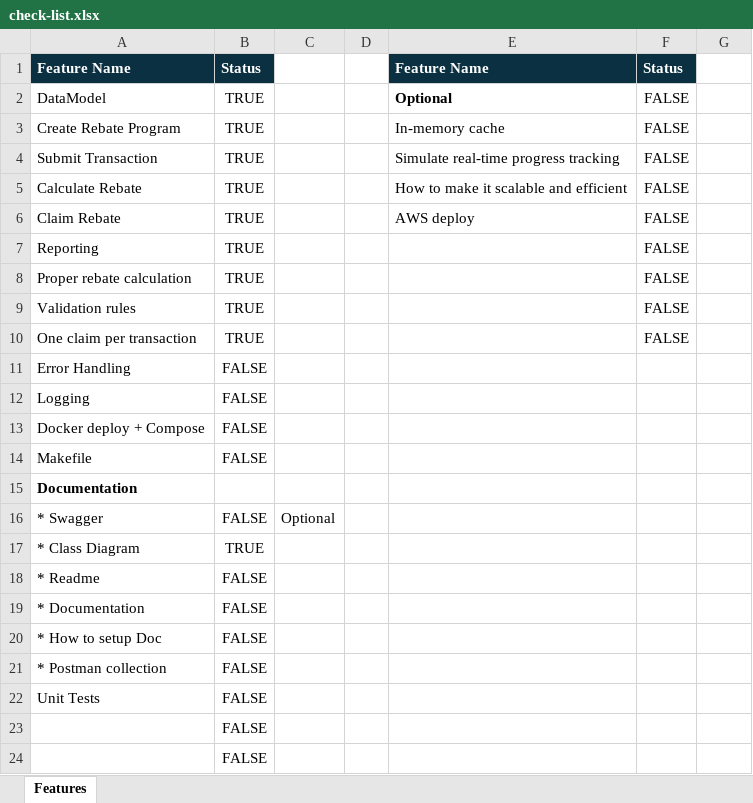
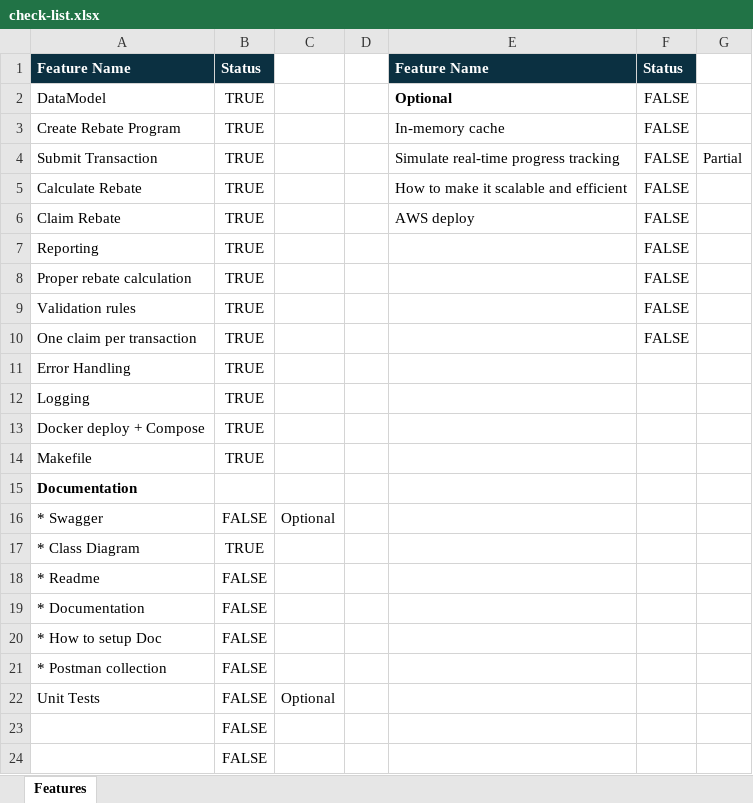
Before and after one commit to rahul38888/rebate-service, an Excel workbook: documentation/check-list.xlsx, sheet Features, drawn as a sheet; only a part is shown; values as stored, in another font and other column widths than the file's, no borders; the diff names each change by its address in the sheet, - before the commit and + after, or states it on an @@ line.

```diff
--- a/documentation/check-list.xlsx (sheet Features)
+++ b/documentation/check-list.xlsx (sheet Features)
-G4: (empty)
+G4: Partial
-B11:B14: FALSE
+B11:B14: TRUE
-C22: (empty)
+C22: Optional
```
Also changed, not shown: 3 other files.
